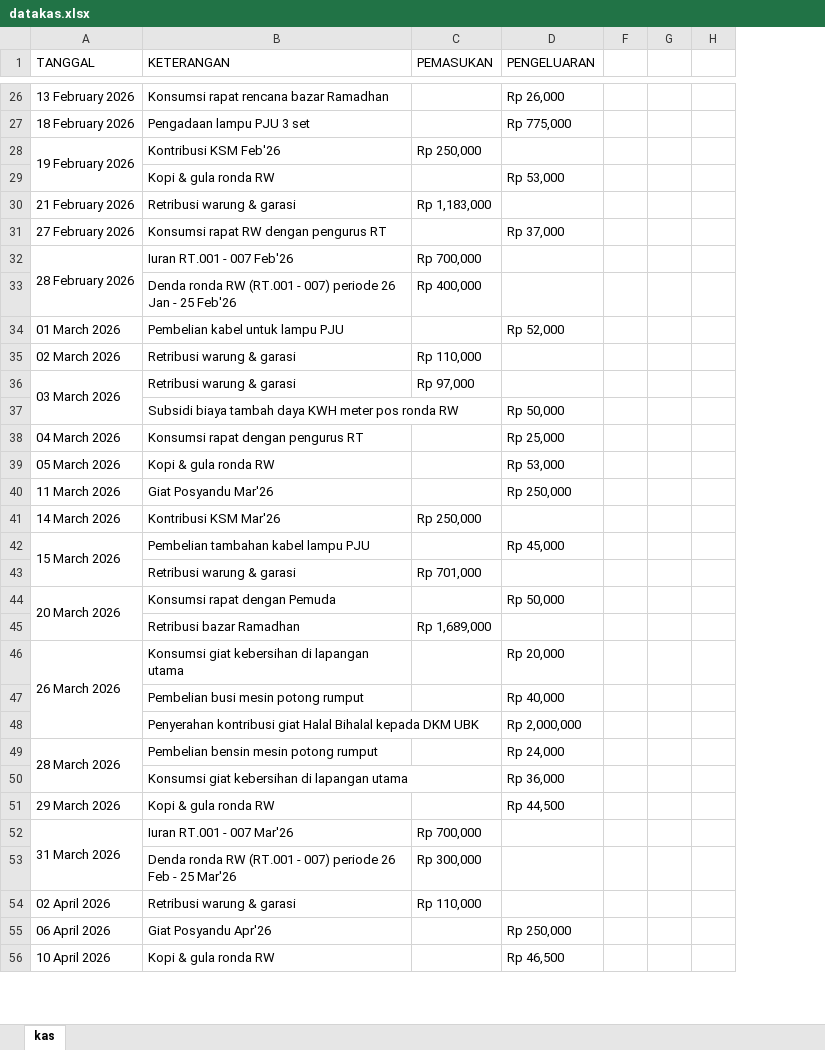
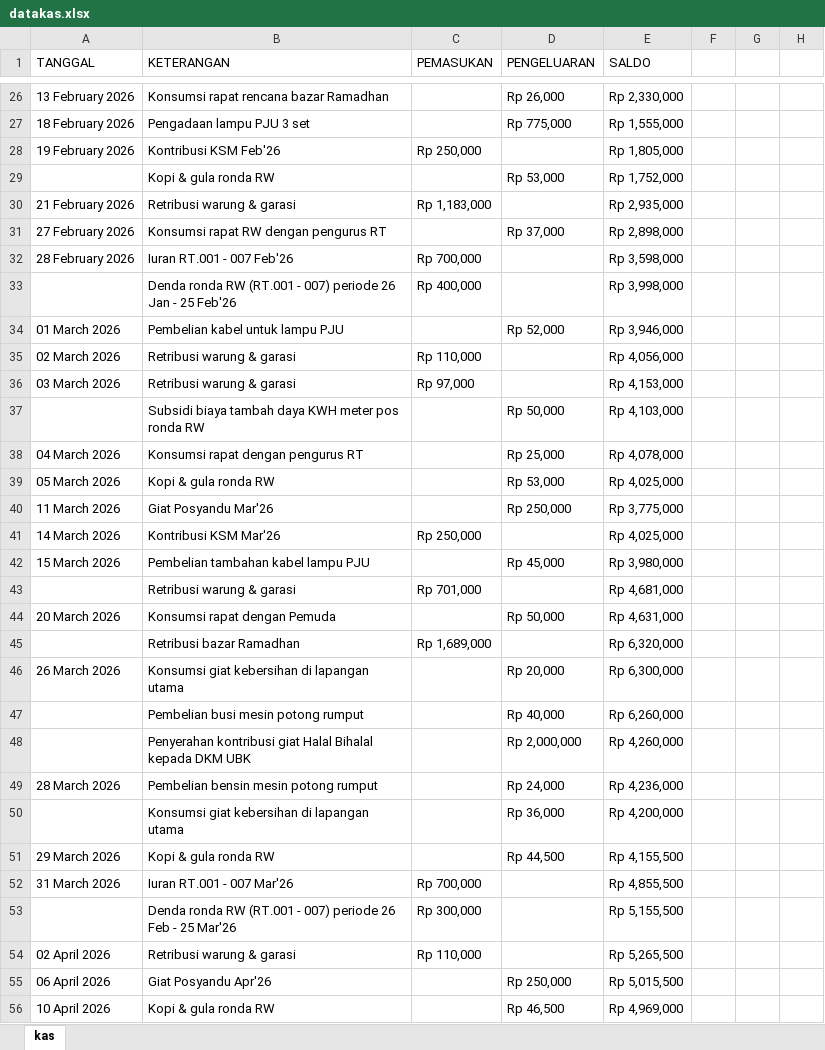
Before and after one commit to v4nper-lab/data_warga-rw14, an Excel workbook: datakas.xlsx, sheet kas, drawn as a sheet; only a part is shown, gaps mark what is left out; values as stored, in another font and other column widths than the file's, no cell formats; removed rows and columns are numbered as before the commit, all else as after; the diff covers the shown part only; the diff names each change by its address in the sheet, - before the commit and + after, or states it on an @@ line.

Commit message:
Add files via upload

```diff
--- a/datakas.xlsx (sheet kas)
+++ b/datakas.xlsx (sheet kas)
@@ column E (SALDO) unhidden, rows 26-56: Rp 2,330,000 | Rp 1,555,000 | Rp 1,805,000 | Rp 1,752,000 | Rp 2,935,000 | Rp 2,898,000 | Rp 3,598,000 | Rp 3,998,000 | Rp 3,946,000 | Rp 4,056,000 | Rp 4,153,000 | Rp 4,103,000 | Rp 4,078,000 | Rp 4,025,000 | Rp 3,775,000 | Rp 4,025,000 | Rp 3,980,000 | Rp 4,681,000 | Rp 4,631,000 | Rp 6,320,000 | Rp 6,300,000 | Rp 6,260,000 | Rp 4,260,000 | Rp 4,236,000 | Rp 4,200,000 | Rp 4,155,500 | Rp 4,855,500 | Rp 5,155,500 | Rp 5,265,500 | Rp 5,015,500 | Rp 4,969,000 @@
-A28:A29 merged
-A32:A33 merged
-A36:A37 merged
-A42:A43 merged
-A44:A45 merged
-A46:A48 merged
-A49:A50 merged
-A52:A53 merged
```
Also changed, not shown: 1 added row, 1 removed row and merged cells elsewhere in this sheet, cell formats.
